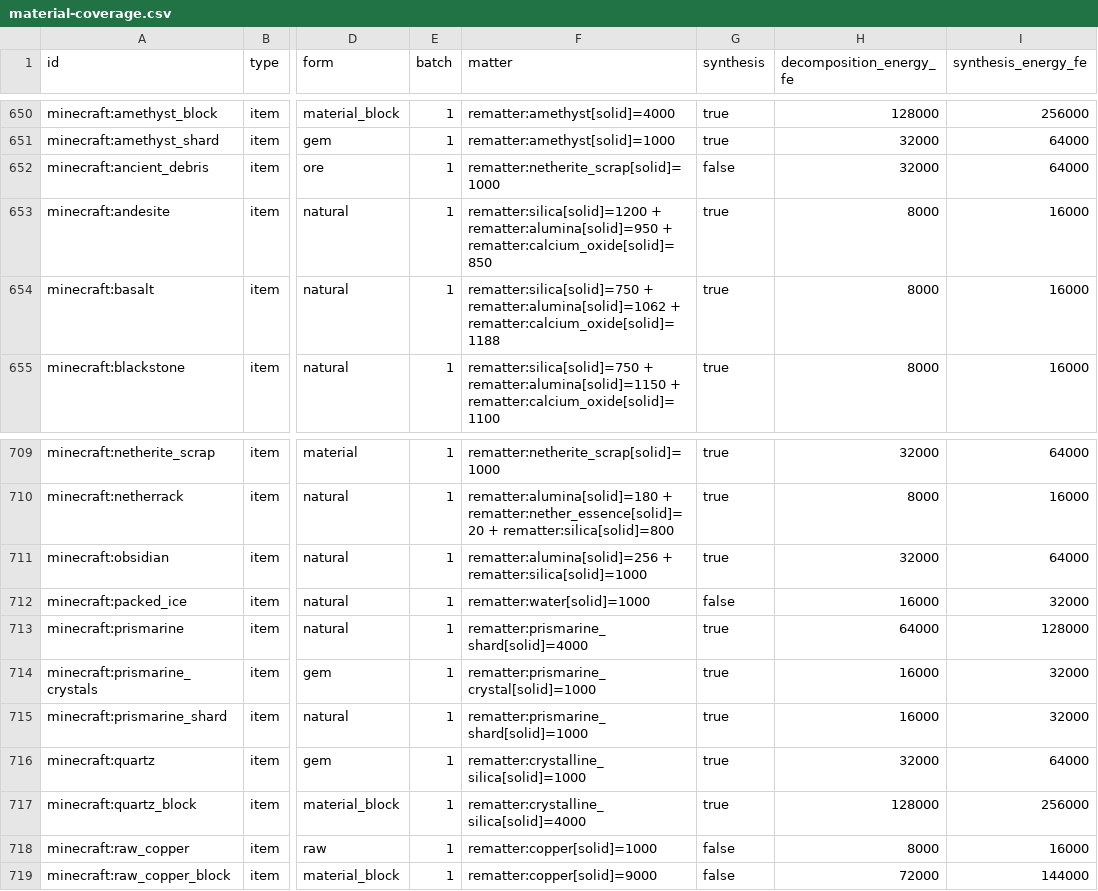
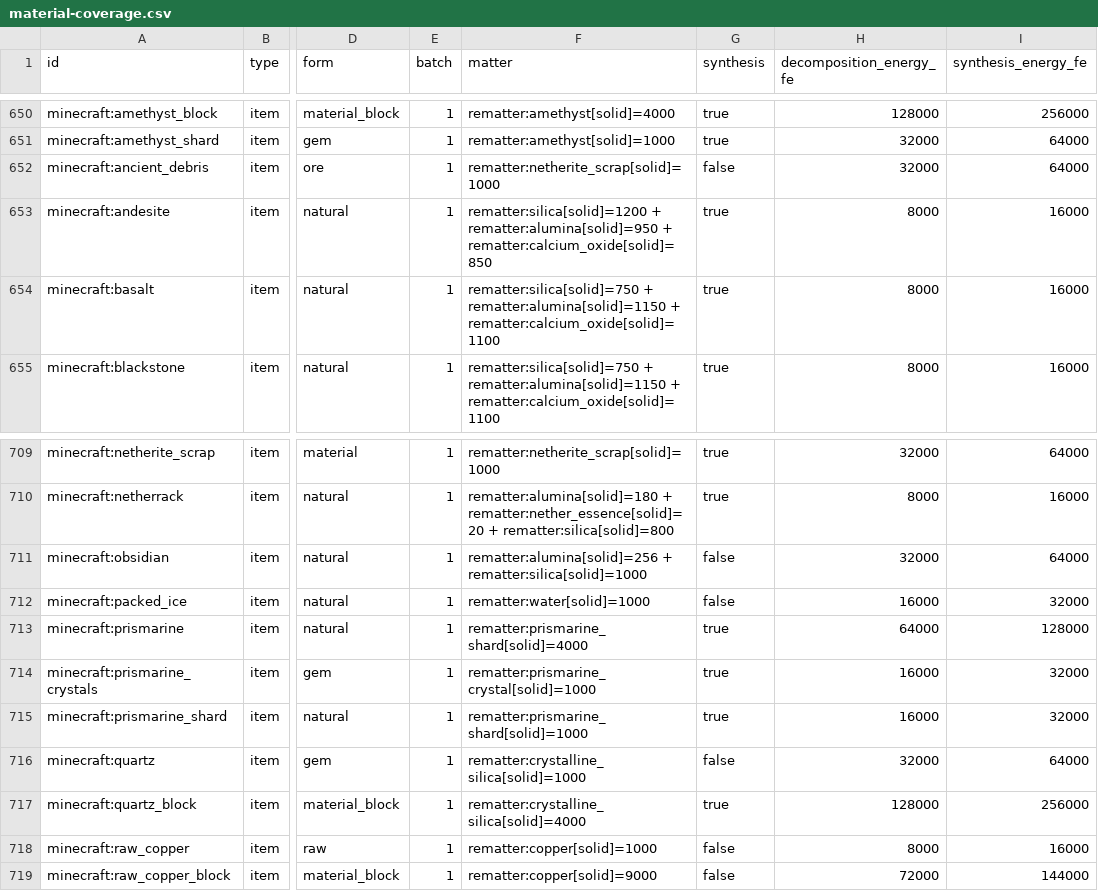
Before and after one commit to LatroX-dev/ReMatter, a CSV file: docs/material-coverage.csv, drawn as a sheet; only a part is shown, gaps mark what is left out; the diff names each change by its address in the sheet, - before the commit and + after, or states it on an @@ line.

```diff
--- a/docs/material-coverage.csv
+++ b/docs/material-coverage.csv
-F654 (matter): rematter:silica[solid]=750 + rematter:alumina[solid]=1062 + rematter:calcium_oxide[solid]=1188
+F654 (matter): rematter:silica[solid]=750 + rematter:alumina[solid]=1150 + rematter:calcium_oxide[solid]=1100
-G711 (synthesis): true
+G711 (synthesis): false
-G716 (synthesis): true
+G716 (synthesis): false
```
Also changed, not shown: 10 other files.
